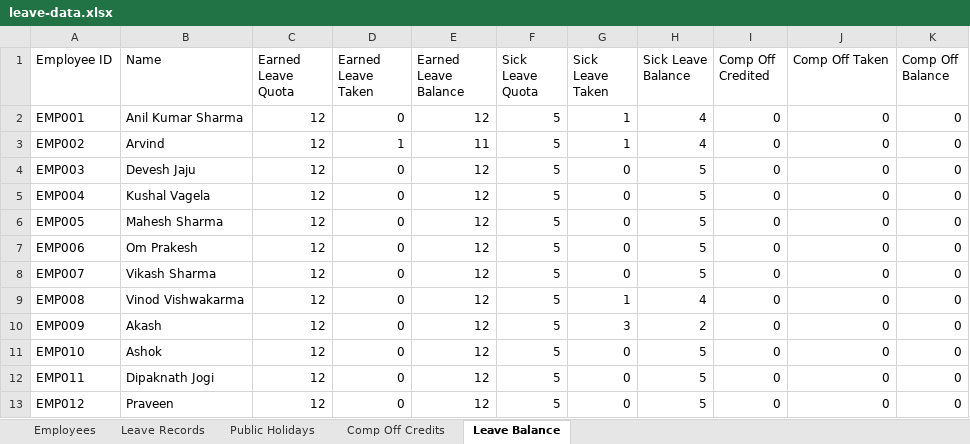
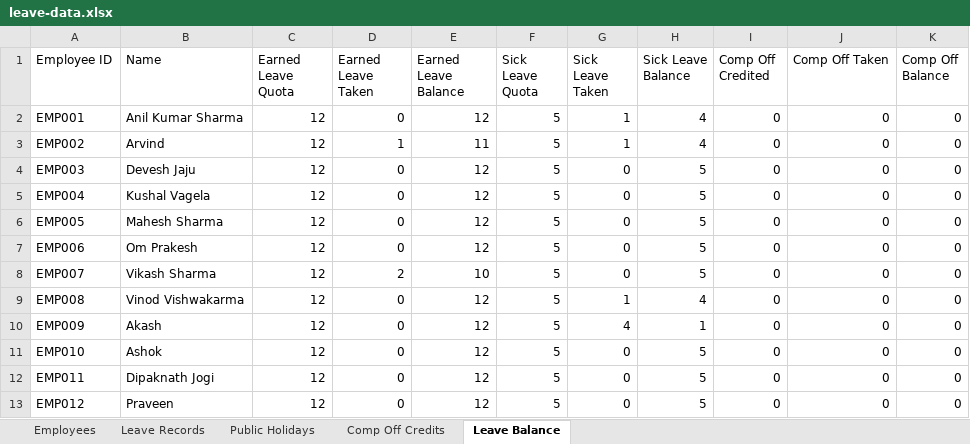
Before and after one commit to jecrcumesh/employee-leave-app, an Excel workbook: data/leave-data.xlsx, sheet Leave Balance, drawn as a sheet; values as stored, in another font and other column widths than the file's, no borders; the diff names each change by its address in the sheet, - before the commit and + after, or states it on an @@ line.

Commit message:
Update leave data - 2026-08-14T05:45:45.847Z

```diff
--- a/data/leave-data.xlsx (sheet Leave Balance)
+++ b/data/leave-data.xlsx (sheet Leave Balance)
-D8 (Earned Leave Taken): 0
+D8 (Earned Leave Taken): 2
-E8 (Earned Leave Balance): 12
+E8 (Earned Leave Balance): 10
-G10 (Sick Leave Taken): 3
+G10 (Sick Leave Taken): 4
-H10 (Sick Leave Balance): 2
+H10 (Sick Leave Balance): 1
```
Also changed, not shown: sheet Leave Records.
